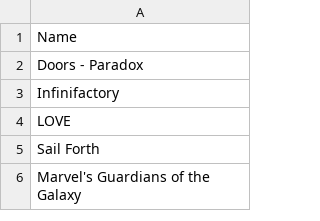
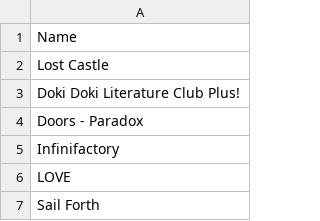
Before and after one commit to jullebarge/Playnite_EgsFreeGamesChecker, a CSV file: csv/EpicGameList.csv, drawn as a sheet; only a part is shown; the shorter side is filled out with more unchanged rows; the diff names each change by its address in the sheet, - before the commit and + after, or states it on an @@ line.

Commit message:
Ajout de 2 nouveau(x) jeu(x): Doki Doki Literature Club Plus!, Lost Castle

```diff
--- a/csv/EpicGameList.csv
+++ b/csv/EpicGameList.csv
+row 2: Lost Castle
+row 3: Doki Doki Literature Club Plus!
```
